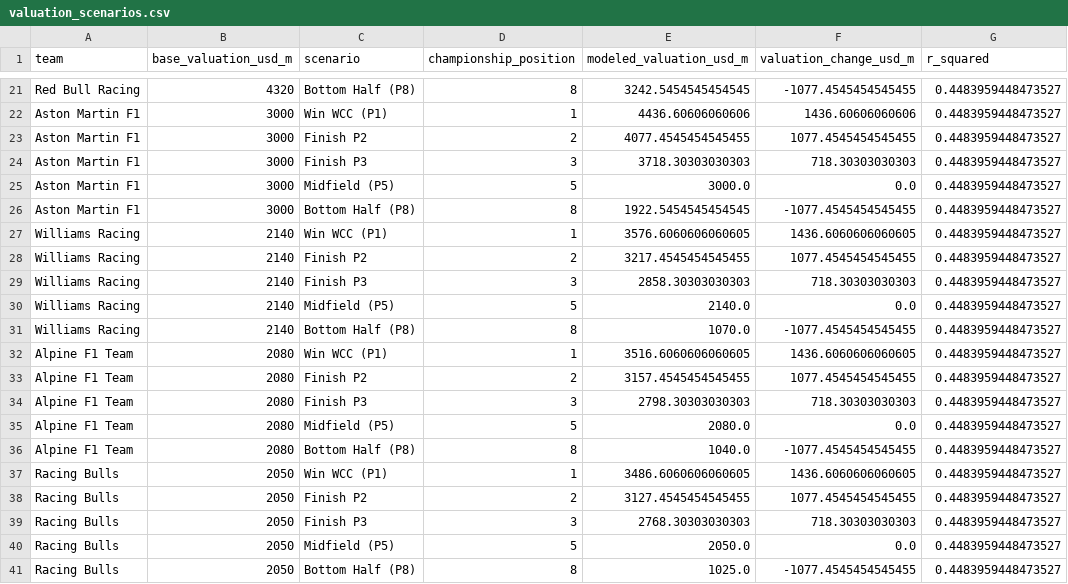
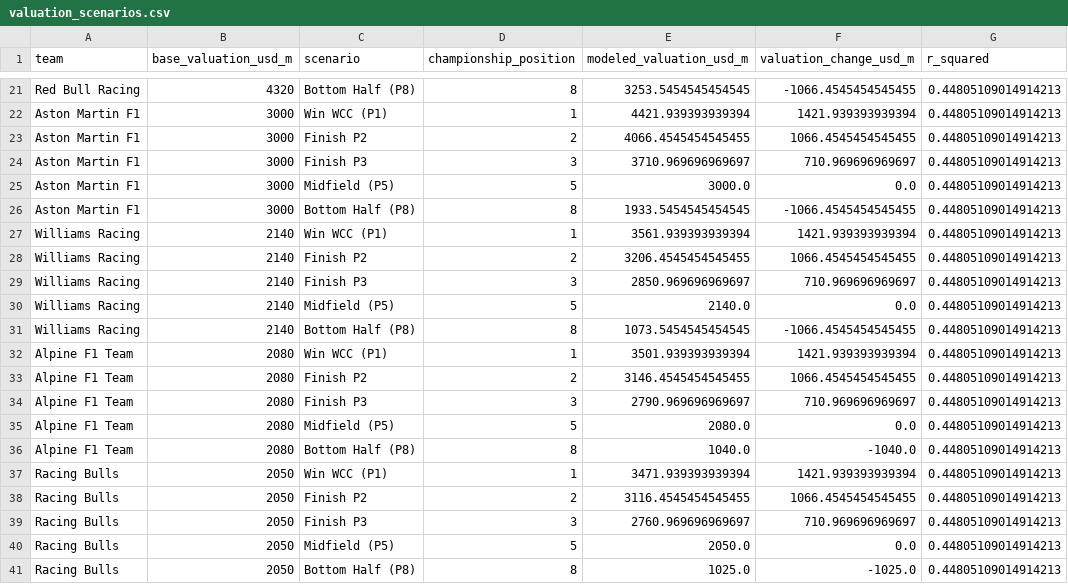
Before and after one commit to lagrenier4451/f1-commercial-analysis, a CSV file: data/processed/valuation_scenarios.csv, drawn as a sheet; only a part is shown, gaps mark what is left out; the diff covers the shown part only; the diff names each change by its address in the sheet, - before the commit and + after, or states it on an @@ line.

Commit message:
Fix data integrity and calculation errors found in audit
Hard fixes:
- valuation_scenarios: recompute valuation_change_usd_m after applying the 50%
  floor, so modeled - base always equals change (was wrong for 7 P8 rows)
- 2023 team valuations: correct McLaren ($1.50B -> $1.56B), Williams ($700M ->
  $795M), AlphaTauri ($710M -> $905M), Alfa Romeo ($710M -> $815M) using
  Sportico-reported individual figures instead of derived estimates
- viewership: add 2023 US avg (1.11M per ESPN Press Room); correct column name
  unique_viewers_growth_pct_from_2018 -> from_2014 (base year is 2014)
- viewership: fix 2024 note -- ESPN holds US rights through 2025, Apple TV+
  starts 2026; remove incorrect "final ESPN season" label from 2024 row
- implied_cpm: use season-level exposure (per-race x races in deal year) instead
  of per-race only; CPMs now reflect the correct annual cost basis
- rename commercial_to_performance_ratio -> valuation_per_inverted_position

Dashboard fixes:
- Remove null revenue_usd_m column from valuation table; add caption explaining
  Sportico revenue data is not publicly available
- Attendance chart label: "by Circuit" -> "by Race/Event"
- Update CPM methodology expander to explain season-level formula

```diff
--- a/data/processed/valuation_scenarios.csv
+++ b/data/processed/valuation_scenarios.csv
-E21 (modeled_valuation_usd_m): 3242.5454545454545
+E21 (modeled_valuation_usd_m): 3253.5454545454545
-F21 (valuation_change_usd_m): -1077.4545454545455
+F21 (valuation_change_usd_m): -1066.4545454545455
-G21:G41 (r_squared): 0.4483959448473527
+G21:G41 (r_squared): 0.44805109014914213
-E22 (modeled_valuation_usd_m): 4436.60606060606
+E22 (modeled_valuation_usd_m): 4421.939393939394
-F22 (valuation_change_usd_m): 1436.60606060606
+F22 (valuation_change_usd_m): 1421.939393939394
-E23 (modeled_valuation_usd_m): 4077.4545454545455
+E23 (modeled_valuation_usd_m): 4066.4545454545455
-F23 (valuation_change_usd_m): 1077.4545454545455
+F23 (valuation_change_usd_m): 1066.4545454545455
-E24 (modeled_valuation_usd_m): 3718.30303030303
+E24 (modeled_valuation_usd_m): 3710.969696969697
-F24 (valuation_change_usd_m): 718.30303030303
+F24 (valuation_change_usd_m): 710.969696969697
-E26 (modeled_valuation_usd_m): 1922.5454545454545
+E26 (modeled_valuation_usd_m): 1933.5454545454545
-F26 (valuation_change_usd_m): -1077.4545454545455
+F26 (valuation_change_usd_m): -1066.4545454545455
-E27 (modeled_valuation_usd_m): 3576.6060606060605
+E27 (modeled_valuation_usd_m): 3561.939393939394
-F27 (valuation_change_usd_m): 1436.6060606060605
+F27 (valuation_change_usd_m): 1421.939393939394
-E28 (modeled_valuation_usd_m): 3217.4545454545455
+E28 (modeled_valuation_usd_m): 3206.4545454545455
-F28 (valuation_change_usd_m): 1077.4545454545455
+F28 (valuation_change_usd_m): 1066.4545454545455
-E29 (modeled_valuation_usd_m): 2858.30303030303
+E29 (modeled_valuation_usd_m): 2850.969696969697
-F29 (valuation_change_usd_m): 718.30303030303
+F29 (valuation_change_usd_m): 710.969696969697
-E31 (modeled_valuation_usd_m): 1070.0
+E31 (modeled_valuation_usd_m): 1073.5454545454545
-F31 (valuation_change_usd_m): -1077.4545454545455
+F31 (valuation_change_usd_m): -1066.4545454545455
-E32 (modeled_valuation_usd_m): 3516.6060606060605
+E32 (modeled_valuation_usd_m): 3501.939393939394
-F32 (valuation_change_usd_m): 1436.6060606060605
+F32 (valuation_change_usd_m): 1421.939393939394
-E33 (modeled_valuation_usd_m): 3157.4545454545455
+E33 (modeled_valuation_usd_m): 3146.4545454545455
-F33 (valuation_change_usd_m): 1077.4545454545455
+F33 (valuation_change_usd_m): 1066.4545454545455
-E34 (modeled_valuation_usd_m): 2798.30303030303
+E34 (modeled_valuation_usd_m): 2790.969696969697
-F34 (valuation_change_usd_m): 718.30303030303
+F34 (valuation_change_usd_m): 710.969696969697
-F36 (valuation_change_usd_m): -1077.4545454545455
+F36 (valuation_change_usd_m): -1040.0
-E37 (modeled_valuation_usd_m): 3486.6060606060605
+E37 (modeled_valuation_usd_m): 3471.939393939394
-F37 (valuation_change_usd_m): 1436.6060606060605
+F37 (valuation_change_usd_m): 1421.939393939394
-E38 (modeled_valuation_usd_m): 3127.4545454545455
+E38 (modeled_valuation_usd_m): 3116.4545454545455
-F38 (valuation_change_usd_m): 1077.4545454545455
+F38 (valuation_change_usd_m): 1066.4545454545455
-E39 (modeled_valuation_usd_m): 2768.30303030303
+E39 (modeled_valuation_usd_m): 2760.969696969697
-F39 (valuation_change_usd_m): 718.30303030303
+F39 (valuation_change_usd_m): 710.969696969697
-F41 (valuation_change_usd_m): -1077.4545454545455
+F41 (valuation_change_usd_m): -1025.0
```
Also changed, not shown: 73 edited cells elsewhere in this file, data/processed/performance_vs_valuation.csv, data/processed/sponsorship_roi.csv, 7 other files.
